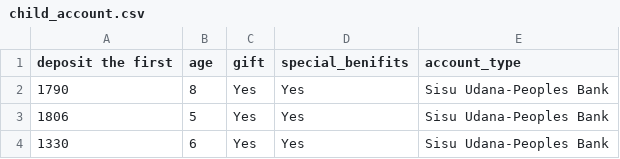
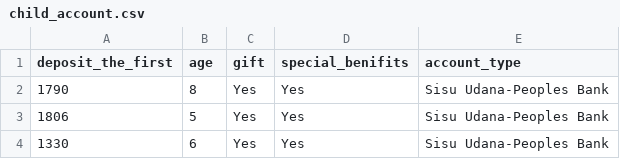
Before and after one commit to LahiruMS/bank_invesment_decision_support_system, a CSV file: research dataset3/child_account.csv, drawn as a sheet; only a part is shown.

Commit message:
Update child_account.csv

```diff
--- a/research dataset3/child_account.csv
+++ b/research dataset3/child_account.csv
@@ -1,2 +1,2 @@
-deposit the first,age,gift,special_benifits,account_type
+deposit_the_first,age,gift,special_benifits,account_type
 1790,8,Yes,Yes,Sisu Udana-Peoples Bank
```
